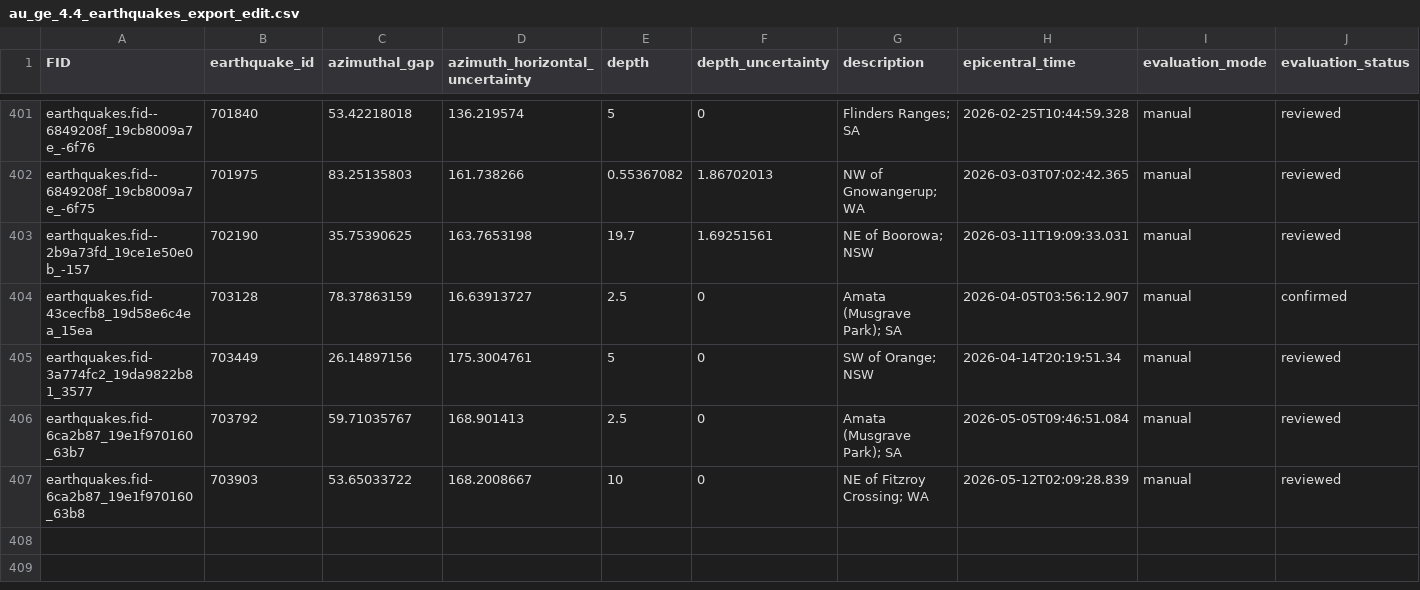
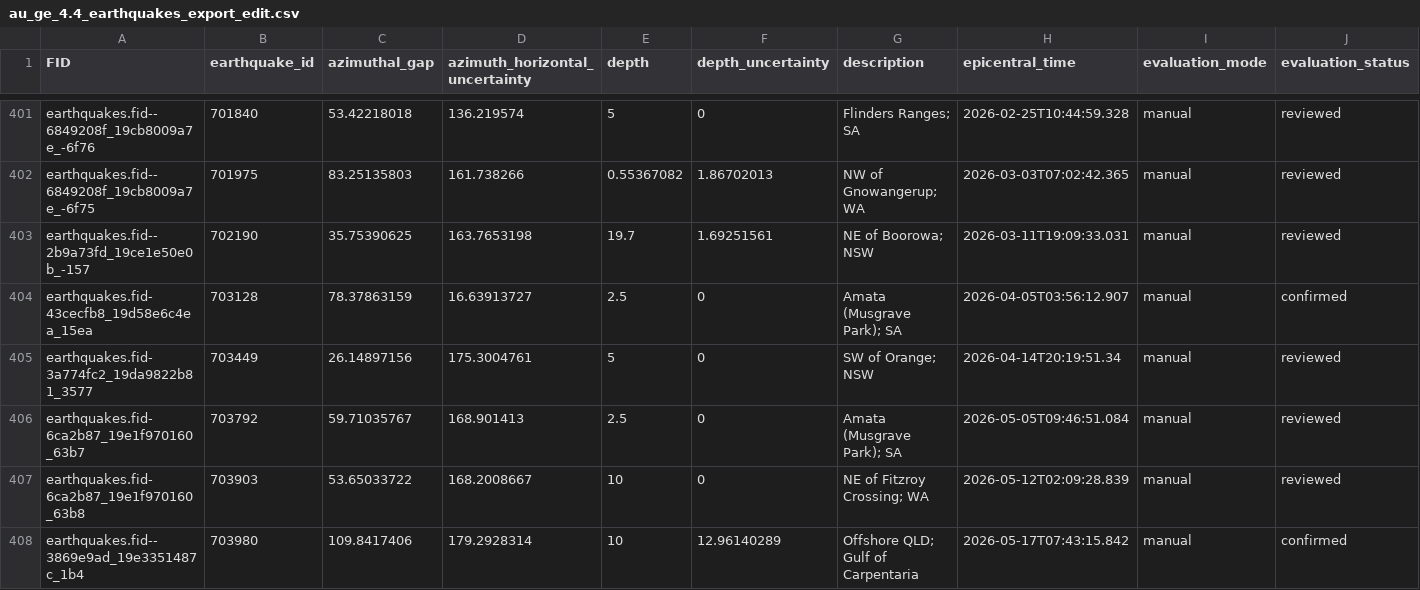
Before and after one commit to treviallen/manuscripts, a CSV file: 2023/au_stress_drop/au_ge_4.4_earthquakes_export_edit.csv, drawn as a sheet; only a part is shown, gaps mark what is left out; rows hold the shown columns only; the diff names each change by its address in the sheet, - before the commit and + after, or states it on an @@ line.

```diff
--- a/2023/au_stress_drop/au_ge_4.4_earthquakes_export_edit.csv
+++ b/2023/au_stress_drop/au_ge_4.4_earthquakes_export_edit.csv
+row 408: earthquakes.fid--3869e9ad_19e3351487c_1b4 | 703980 | 109.8417406 | 179.2928314 | 10 | 12.96140289 | Offshore QLD; Gulf of Carpentaria | 2026-05-17T07:43:15.842 | manual | confirmed
```
Also changed, not shown: 2023/au_stress_drop/site_kappa_1.3_5km.csv, 2026/source_params_hazard_sensitivity/brune_stats.csv, 11 other files.
